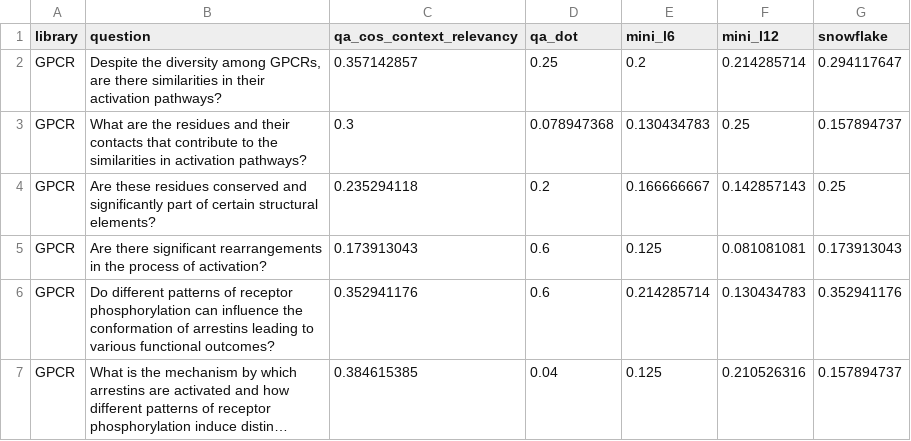
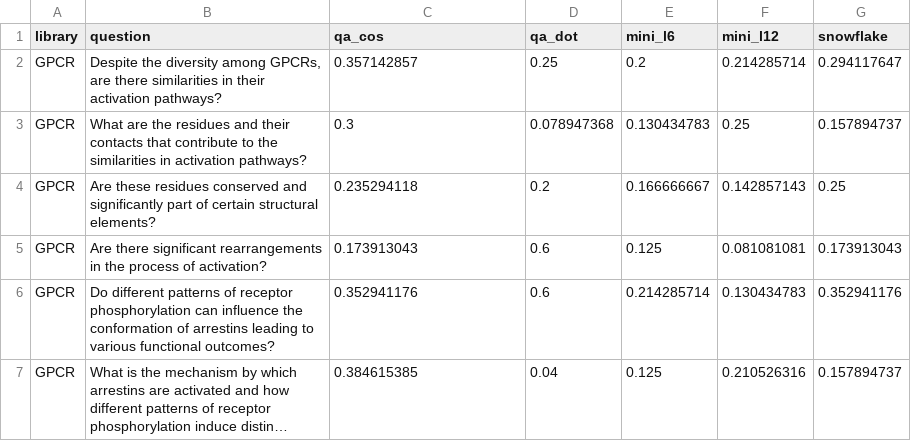
Before and after one commit to stjude-c3d/MyGPT, a CSV file: evaluation/scores/context_scores/context_relevancy_score.csv, drawn as a sheet; only a part is shown; long unchanged cells end in ….

```diff
--- a/evaluation/scores/context_scores/context_relevancy_score.csv
+++ b/evaluation/scores/context_scores/context_relevancy_score.csv
@@ -1,2 +1,2 @@
-library,question,qa_cos_context_relevancy,qa_dot,mini_l6,mini_l12,snowflake
+library,question,qa_cos,qa_dot,mini_l6,mini_l12,snowflake
 GPCR,"Despite the diversity among GPCRs, are there similarities in their activation pathways?",0.357142857,0.25,0.2,0.214285714,0.294117647
```
Also changed, not shown: evaluation/scores/context_scores/context_entity_recall_score.csv, 8 other files.
